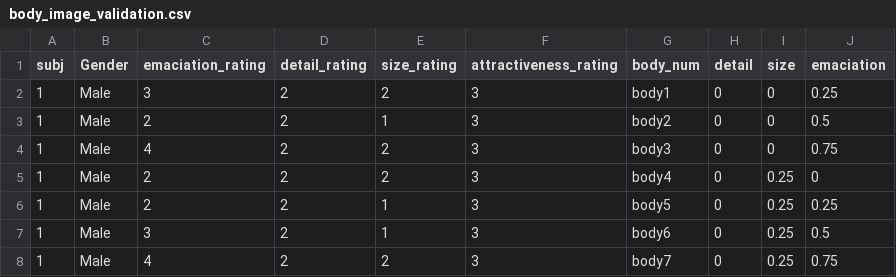
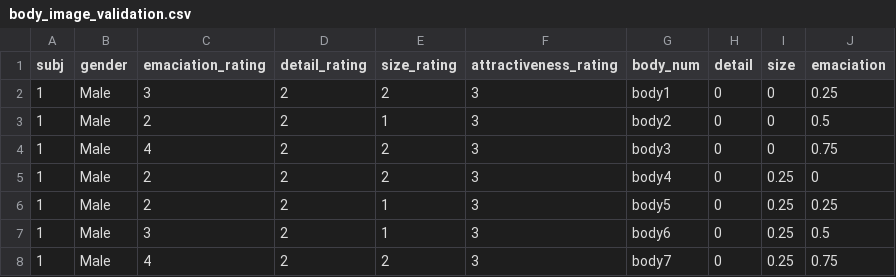
Before and after one commit to amywinecoff/sport-body-project, a CSV file: data/body_image_validation.csv, drawn as a sheet; only a part is shown.

Commit message:
added validation plotting

```diff
--- a/data/body_image_validation.csv
+++ b/data/body_image_validation.csv
@@ -1,2 +1,2 @@
-subj,Gender,emaciation_rating,detail_rating,size_rating,attractiveness_rating,body_num,detail,size,emaciation
+subj,gender,emaciation_rating,detail_rating,size_rating,attractiveness_rating,body_num,detail,size,emaciation
 1,Male,3,2,2,3,body1,0,0,0.25
```
Also changed, not shown: 3 other files.
